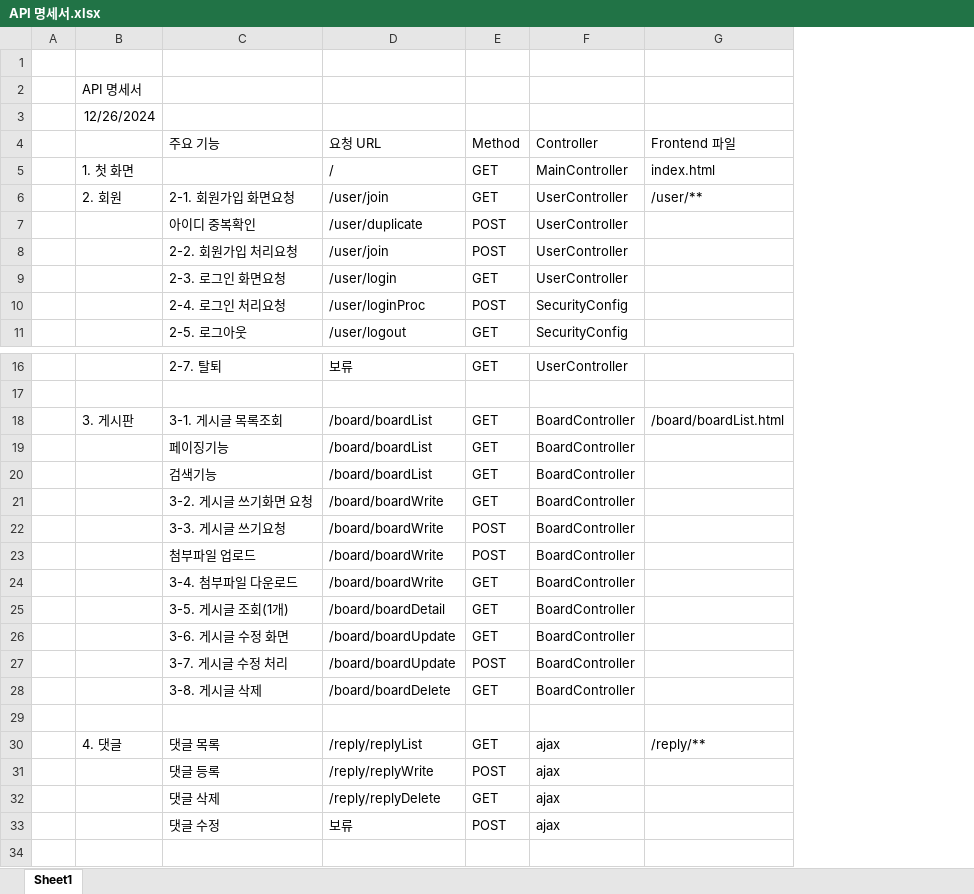
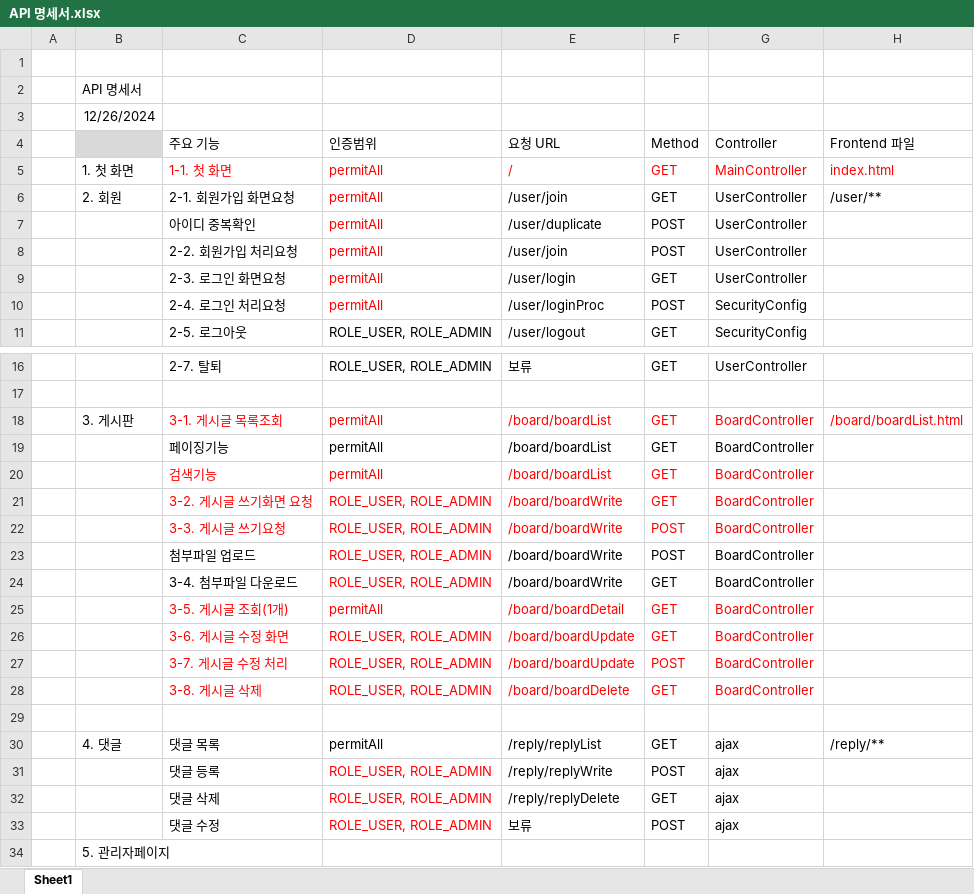
Before and after one commit to jonghyeon99/Spring_study, an Excel workbook: spring7/document/API 명세서.xlsx, sheet Sheet1, drawn as a sheet; only a part is shown, gaps mark what is left out; values as stored, in another font and other column widths than the file's, no borders; addresses are those after the commit; the diff names each change by its address in the sheet, - before the commit and + after, or states it on an @@ line.

```diff
--- a/spring7/document/API 명세서.xlsx (sheet Sheet1)
+++ b/spring7/document/API 명세서.xlsx (sheet Sheet1)
+column D (인증범위), rows 5-11: permitAll | permitAll | permitAll | permitAll | permitAll | permitAll | ROLE_USER, ROLE_ADMIN; rows 16-33: ROLE_USER, ROLE_ADMIN |  | permitAll | permitAll | permitAll | ROLE_USER, ROLE_ADMIN | ROLE_USER, ROLE_ADMIN | ROLE_USER, ROLE_ADMIN | ROLE_USER, ROLE_ADMIN | permitAll | ROLE_USER, ROLE_ADMIN | ROLE_USER, ROLE_ADMIN | ROLE_USER, ROLE_ADMIN |  | permitAll | ROLE_USER, ROLE_ADMIN | ROLE_USER, ROLE_ADMIN | ROLE_USER, ROLE_ADMIN
-B4 fill: none
+B4 fill: #D9D9D9
-C5 (주요 기능): (empty)
+C5 (주요 기능): 1-1. 첫 화면
-E5:H5 text colour: black
+E5:H5 text colour: #FF0000
-C18 text colour: black
+C18 text colour: #FF0000
-E18:H18 text colour: black
+E18:H18 text colour: #FF0000
-C20:C22 text colour: black
+C20:C22 text colour: #FF0000
-E20:G22 text colour: black
+E20:G22 text colour: #FF0000
-C25:C28 text colour: black
+C25:C28 text colour: #FF0000
-E25:G28 text colour: black
+E25:G28 text colour: #FF0000
+row 34:  | 5. 관리자페이지
```
Also changed, not shown: 21 other files.
